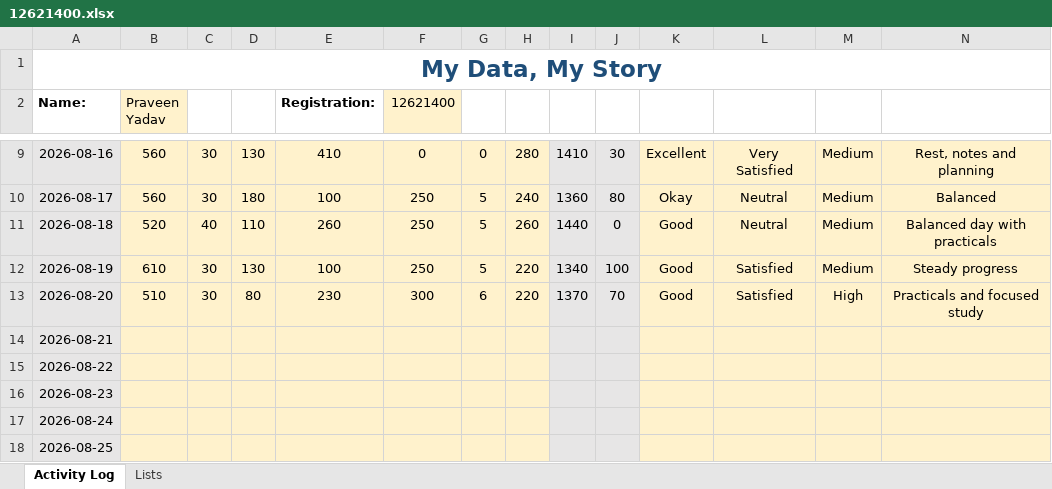
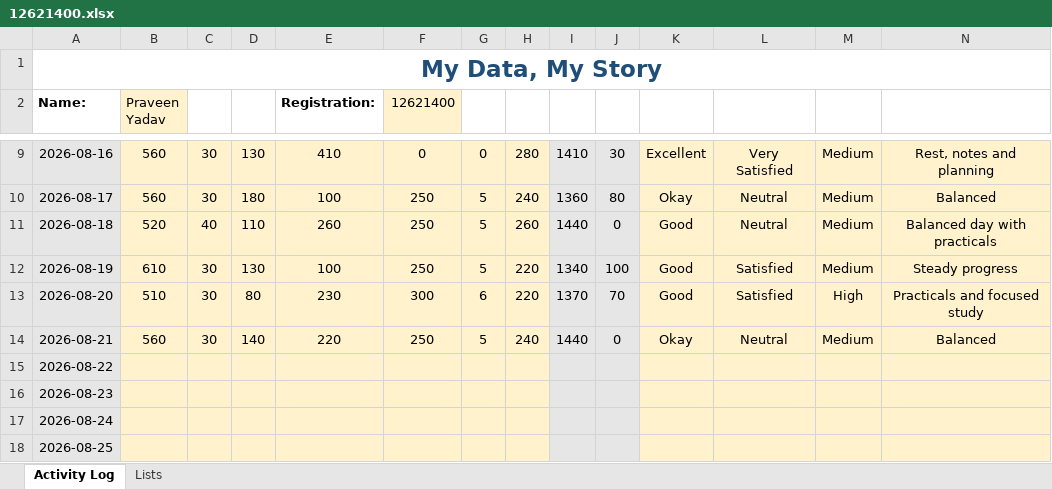
Before and after one commit to pyapril15/CAP776, an Excel workbook: data/12621400.xlsx, sheet Activity Log, drawn as a sheet; only a part is shown, gaps mark what is left out; values as stored, in another font and other column widths than the file's, no borders; conditional formats not drawn; the diff names each change by its address in the sheet, - before the commit and + after, or states it on an @@ line.

Commit message:
Update Day 9 activity data

```diff
--- a/data/12621400.xlsx (sheet Activity Log)
+++ b/data/12621400.xlsx (sheet Activity Log)
-B14 (Praveen Yadav): (empty)
+B14 (Praveen Yadav): 560
-C14: (empty)
+C14: 30
-D14: (empty)
+D14: 140
-E14 (Registration:): (empty)
+E14 (Registration:): 220
-F14 (12621400): (empty)
+F14 (12621400): 250
-G14: (empty)
+G14: 5
-H14: (empty)
+H14: 240
-I14: (empty)
+I14: 1440
-J14: (empty)
+J14: 0
-K14: (empty)
+K14: Okay
-L14: (empty)
+L14: Neutral
-M14: (empty)
+M14: Medium
-N14: (empty)
+N14: Balanced
```
